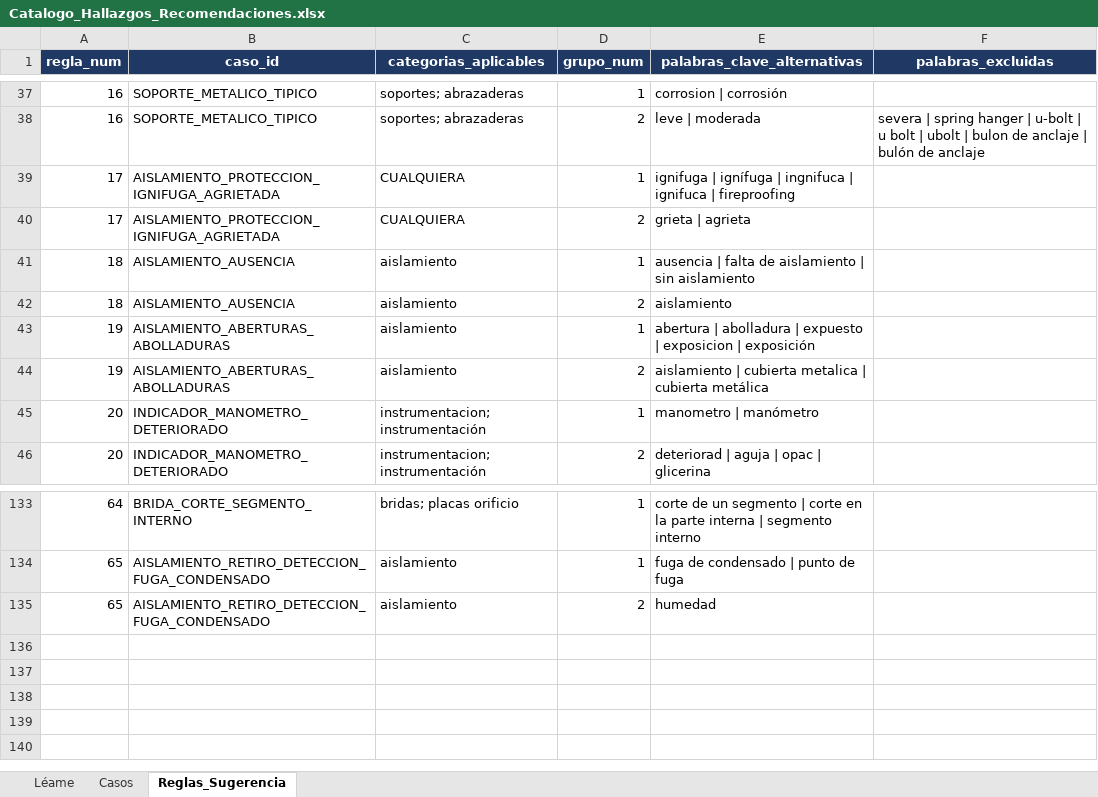
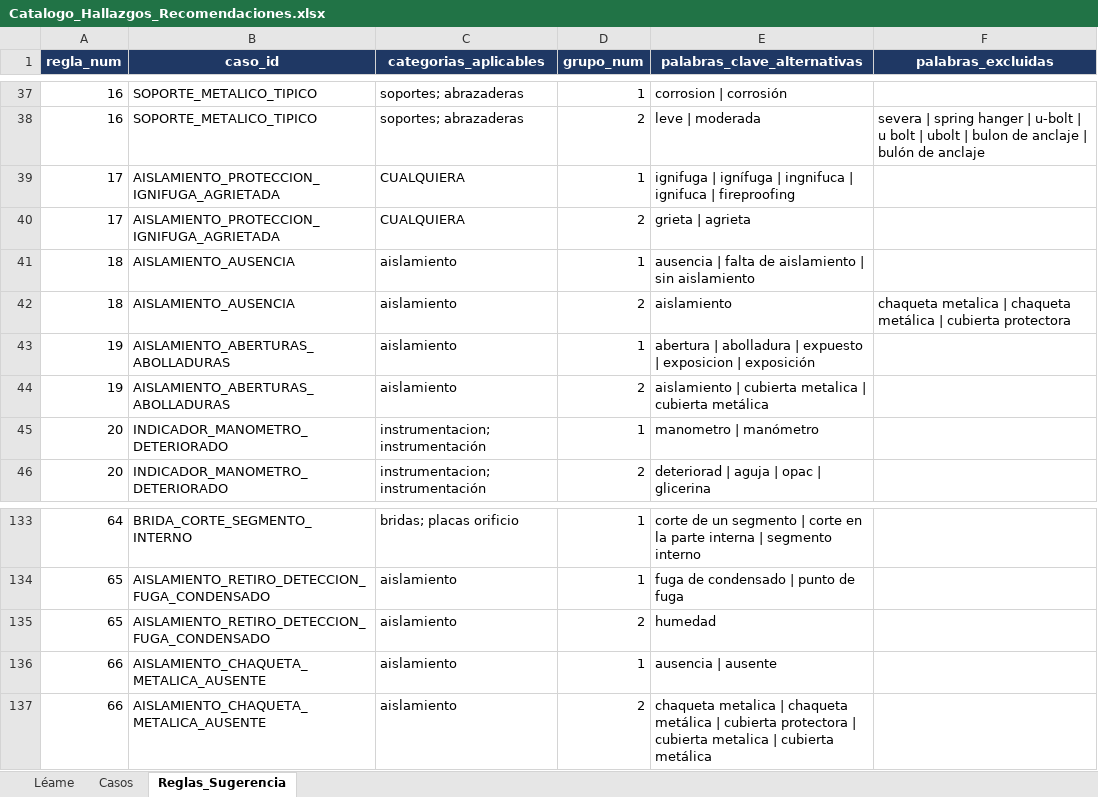
Before and after one commit to mpaifadelaguila-arch/control-informes, an Excel workbook: Catalogo_Hallazgos_Recomendaciones.xlsx, sheet Reglas_Sugerencia, drawn as a sheet; only a part is shown, gaps mark what is left out; values as stored, in another font and other column widths than the file's, no borders; the diff names each change by its address in the sheet, - before the commit and + after, or states it on an @@ line.

```diff
--- a/Catalogo_Hallazgos_Recomendaciones.xlsx (sheet Reglas_Sugerencia)
+++ b/Catalogo_Hallazgos_Recomendaciones.xlsx (sheet Reglas_Sugerencia)
-F42 (palabras_excluidas): (empty)
+F42 (palabras_excluidas): chaqueta metalica | chaqueta metálica | cubierta protectora
+row 136: 66 | AISLAMIENTO_CHAQUETA_METALICA_AUSENTE | aislamiento | 1 | ausencia | ausente
+row 137: 66 | AISLAMIENTO_CHAQUETA_METALICA_AUSENTE | aislamiento | 2 | chaqueta metalica | chaqueta metálica | cubierta protectora | cubierta metalica | cubierta metálica
```
Also changed, not shown: sheet Casos.
